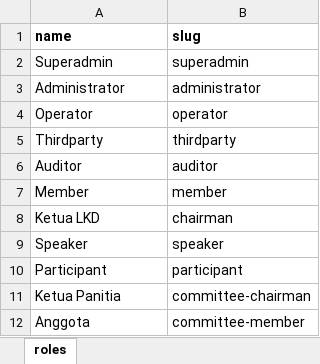
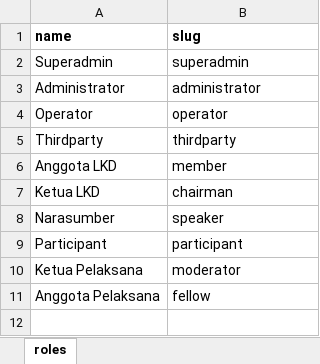
Before and after one commit to siruhay/mod-system, an Excel workbook: database/masters/data-seeder.xlsx, sheet roles, drawn as a sheet; values as stored, in another font and other column widths than the file's, no borders; removed rows and columns are numbered as before the commit, all else as after; the diff names each change by its address in the sheet, - before the commit and + after, or states it on an @@ line.

```diff
--- a/database/masters/data-seeder.xlsx (sheet roles)
+++ b/database/masters/data-seeder.xlsx (sheet roles)
-row 6: Auditor | auditor
-A6 (name): Member
+A6 (name): Anggota LKD
-A8 (name): Speaker
+A8 (name): Narasumber
-row 11: Ketua Panitia | committee-chairman
-row 12: Anggota | committee-member
+row 10: Ketua Pelaksana | moderator
+row 11: Anggota Pelaksana | fellow
```
Also changed, not shown: 1 other file.
